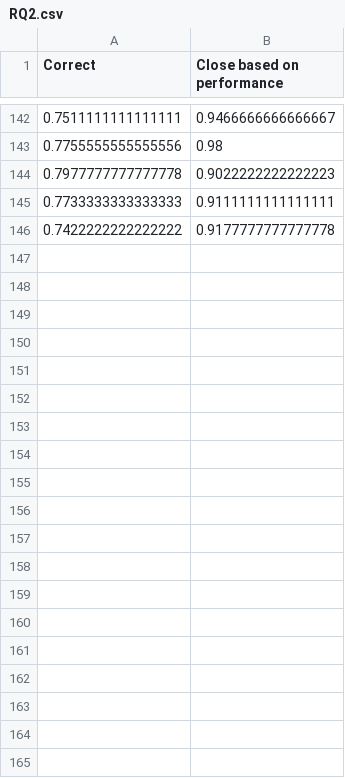
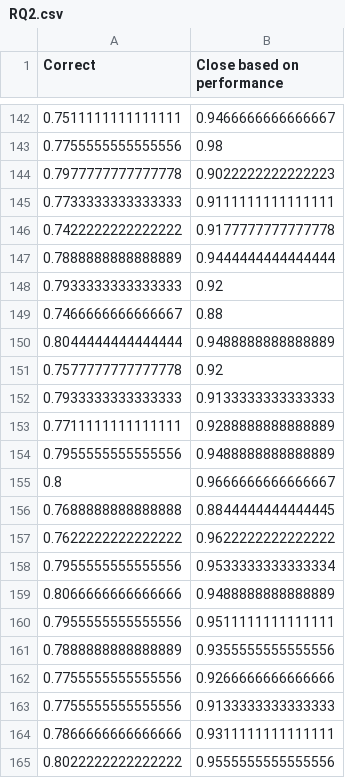
Before and after one commit to jphulse/Causal_Stability_Experimentation, a CSV file: results/RQ2.csv, drawn as a sheet; only a part is shown, gaps mark what is left out; the diff covers the shown part only; the diff names each change by its address in the sheet, - before the commit and + after, or states it on an @@ line.

Commit message:
Results for RQ5 and 6

```diff
--- a/results/RQ2.csv
+++ b/results/RQ2.csv
+row 147: 0.7888888888888889 | 0.9444444444444444
+row 148: 0.7933333333333333 | 0.92
+row 149: 0.7466666666666667 | 0.88
+row 150: 0.8044444444444444 | 0.9488888888888889
+row 151: 0.7577777777777778 | 0.92
+row 152: 0.7933333333333333 | 0.9133333333333333
+row 153: 0.7711111111111111 | 0.9288888888888889
+row 154: 0.7955555555555556 | 0.9488888888888889
+row 155: 0.8 | 0.9666666666666667
+row 156: 0.7688888888888888 | 0.8844444444444445
+row 157: 0.7622222222222222 | 0.9622222222222222
+row 158: 0.7955555555555556 | 0.9533333333333334
+row 159: 0.8066666666666666 | 0.9488888888888889
+row 160: 0.7955555555555556 | 0.9511111111111111
+row 161: 0.7888888888888889 | 0.9355555555555556
+row 162: 0.7755555555555556 | 0.9266666666666666
+row 163: 0.7755555555555556 | 0.9133333333333333
+row 164: 0.7866666666666666 | 0.9311111111111111
+row 165: 0.8022222222222222 | 0.9555555555555556
```
Also changed, not shown: 21 added rows elsewhere in this file, results/RQ4.csv, 5 other files.
